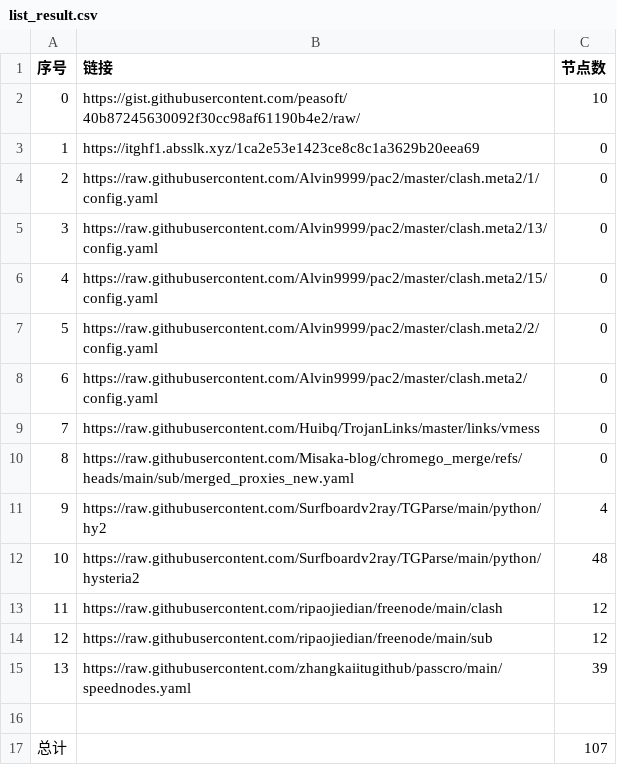
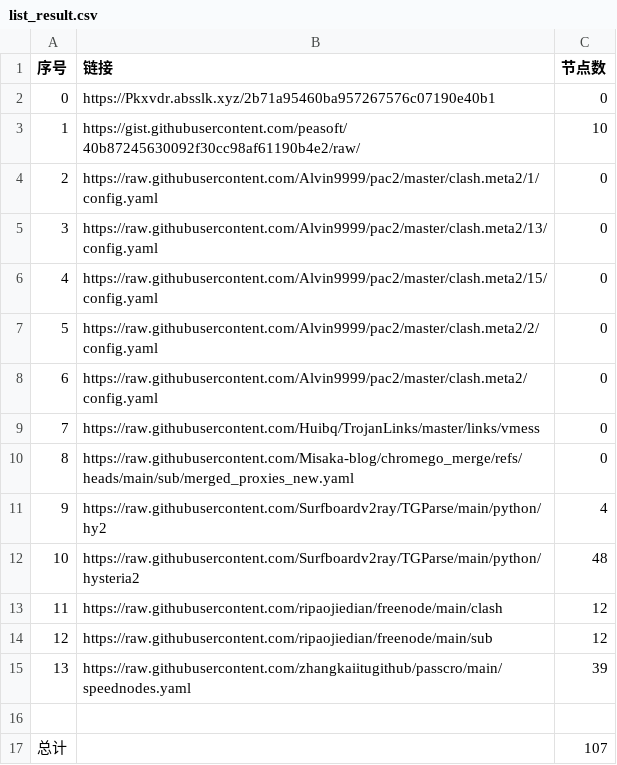
Before and after one commit to CongYuStars/NoMoreWalls, a CSV file: list_result.csv, drawn as a sheet.

```diff
--- a/list_result.csv
+++ b/list_result.csv
@@ -1,4 +1,4 @@
 序号,链接,节点数
-0,https://gist.githubusercontent.com/peasoft/40b87245630092f30cc98af61190b4e2/raw/,10
-1,https://itghf1.absslk.xyz/1ca2e53e1423ce8c8c1a3629b20eea69,0
+0,https://Pkxvdr.absslk.xyz/2b71a95460ba957267576c07190e40b1,0
+1,https://gist.githubusercontent.com/peasoft/40b87245630092f30cc98af61190b4e2/raw/,10
 2,https://raw.githubusercontent.com/Alvin9999/pac2/master/clash.meta2/1/config.yaml,0
```
Also changed, not shown: 3 other files.
